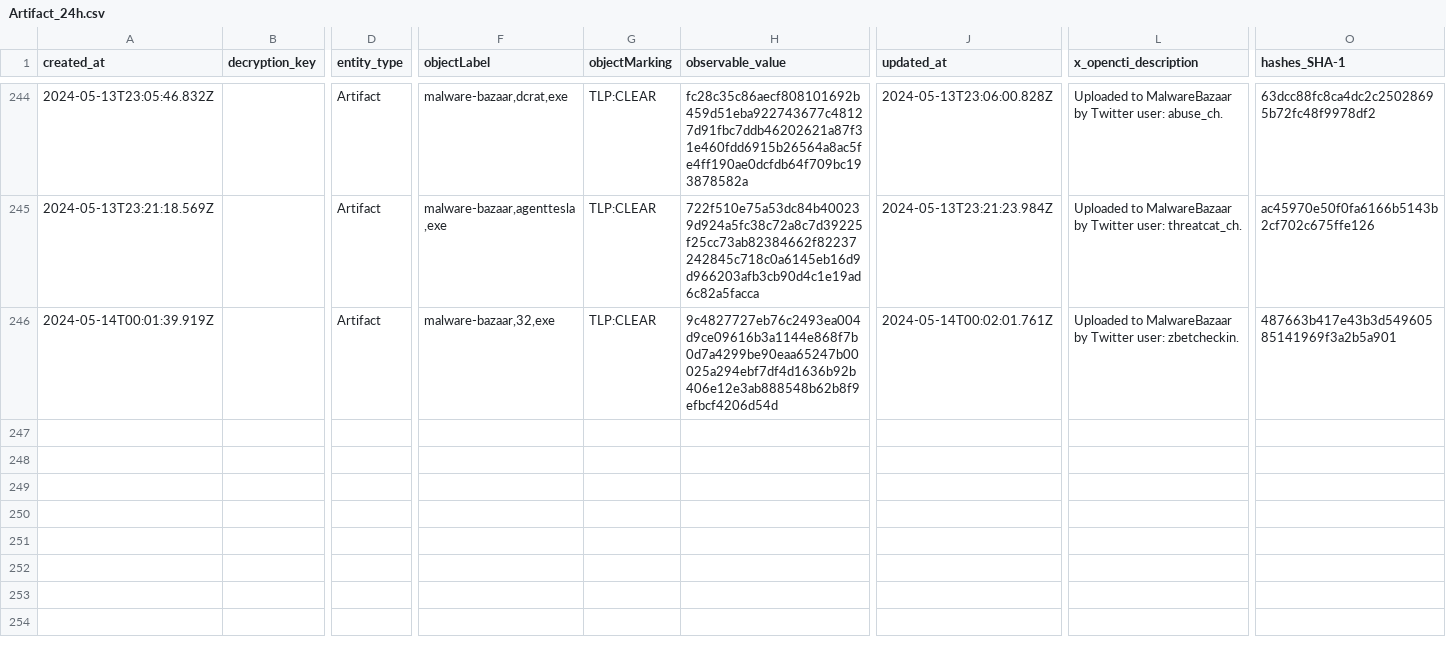
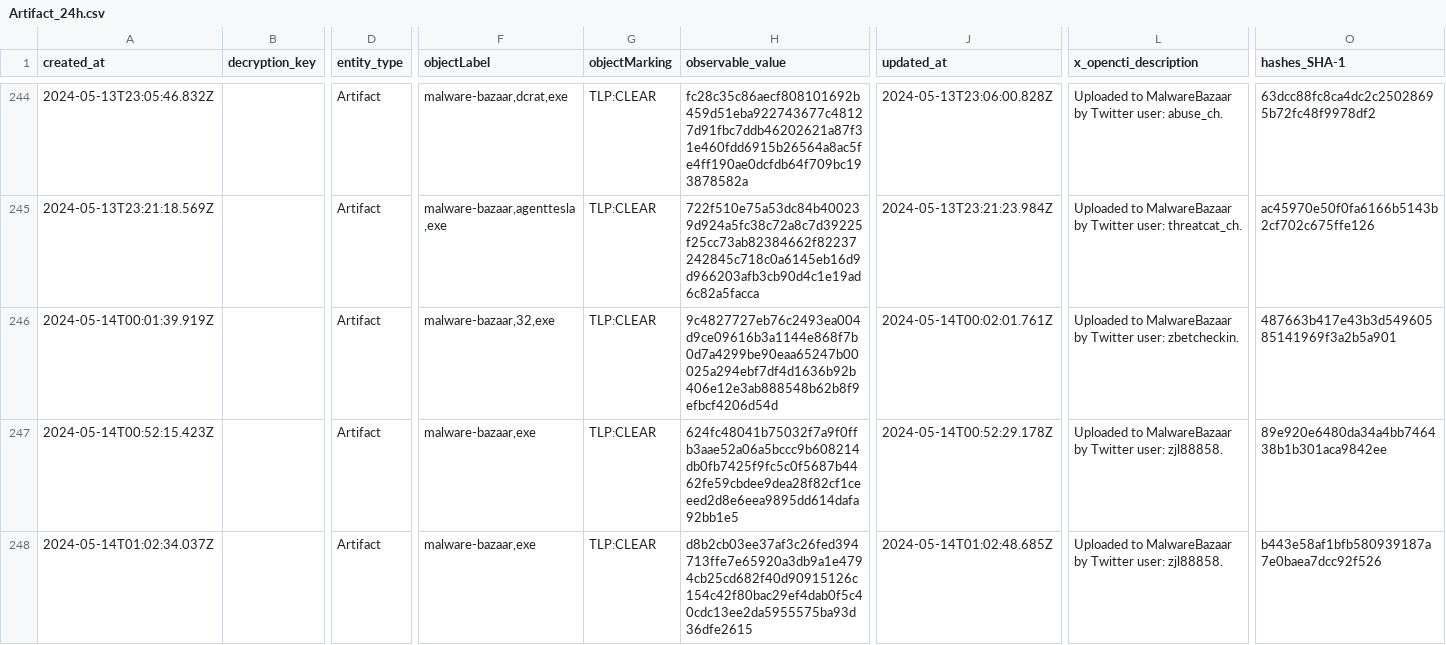
Before and after one commit to WildDogOne/CTI, a CSV file: Artifact_24h.csv, drawn as a sheet; only a part is shown, gaps mark what is left out; rows hold the shown columns only; the diff names each change by its address in the sheet, - before the commit and + after, or states it on an @@ line.

Commit message:
Update Artifact_24h

```diff
--- a/Artifact_24h.csv
+++ b/Artifact_24h.csv
+row 247: 2024-05-14T00:52:15.423Z |  | Artifact | malware-bazaar,exe | TLP:CLEAR | 624fc48041b75032f7a9f0ffb3aae52a06a5bccc9b608214db0fb7425f9fc5c0f5687b4462fe59cbdee9dea28f82cf1ceeed2d8e6eea9895dd614dafa92bb1e5 | 2024-05-14T00:52:29.178Z | Uploaded to MalwareBazaar by Twitter user: zjl88858. | 89e920e6480da34a4bb746438b1b301aca9842ee
+row 248: 2024-05-14T01:02:34.037Z |  | Artifact | malware-bazaar,exe | TLP:CLEAR | d8b2cb03ee37af3c26fed394713ffe7e65920a3db9a1e4794cb25cd682f40d90915126c154c42f80bac29ef4dab0f5c40cdc13ee2da5955575ba93d36dfe2615 | 2024-05-14T01:02:48.685Z | Uploaded to MalwareBazaar by Twitter user: zjl88858. | b443e58af1bfb580939187a7e0baea7dcc92f526
```
Also changed, not shown: 1 other file.
